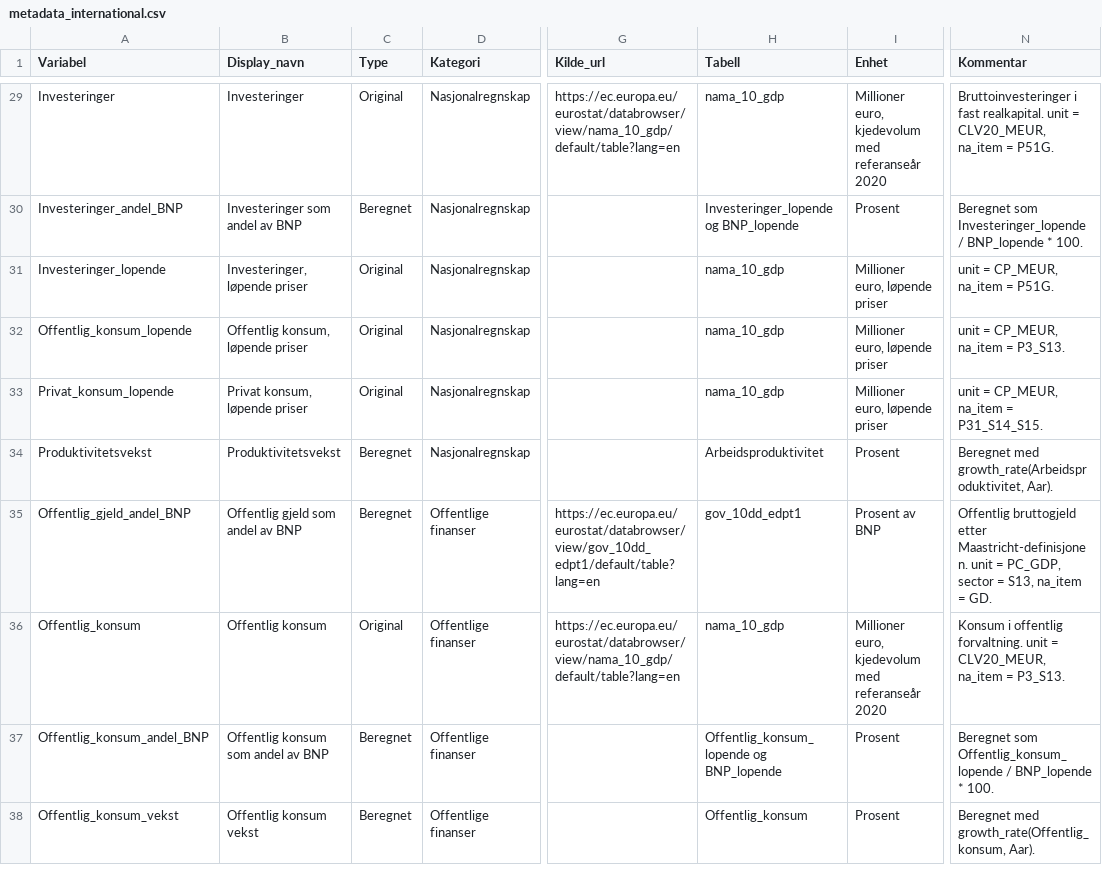
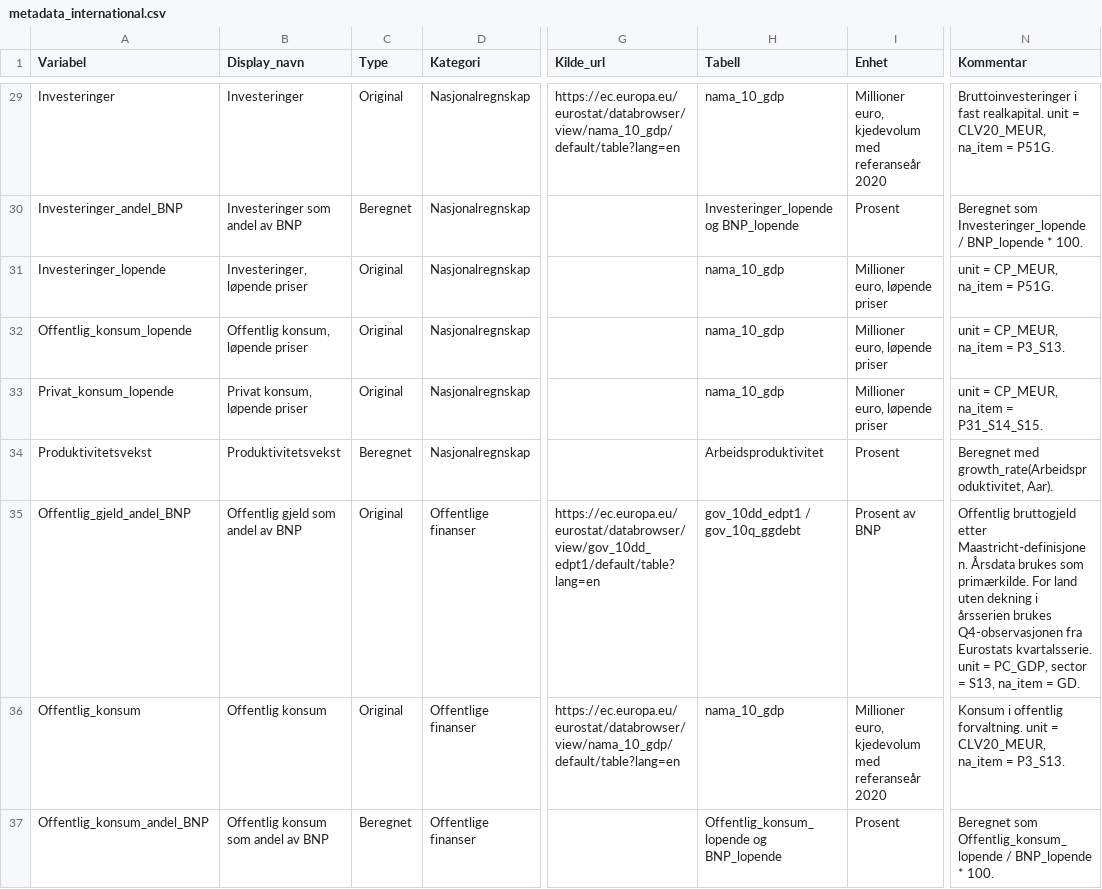
Before and after one commit to nilskvilvang/NorMacro, a CSV file: inst/extdata/metadata_international.csv, drawn as a sheet; only a part is shown, gaps mark what is left out; the shorter side is filled out with more unchanged rows; the diff names each change by its address in the sheet, - before the commit and + after, or states it on an @@ line.

```diff
--- a/inst/extdata/metadata_international.csv
+++ b/inst/extdata/metadata_international.csv
-C35 (Type): Beregnet
+C35 (Type): Original
-H35 (Tabell): gov_10dd_edpt1
+H35 (Tabell): gov_10dd_edpt1 / gov_10q_ggdebt
-N35 (Kommentar): …etter Maastricht-definisjonen. unit =…
+N35 (Kommentar): …etter Maastricht-definisjonen. Årsdata brukes som primærkilde. For land uten dekning i årsserien brukes Q4-observasjonen fra Eurostats kvartalsserie. unit =…
```
Also changed, not shown: inst/extdata/metadata.csv, 8 other files.
